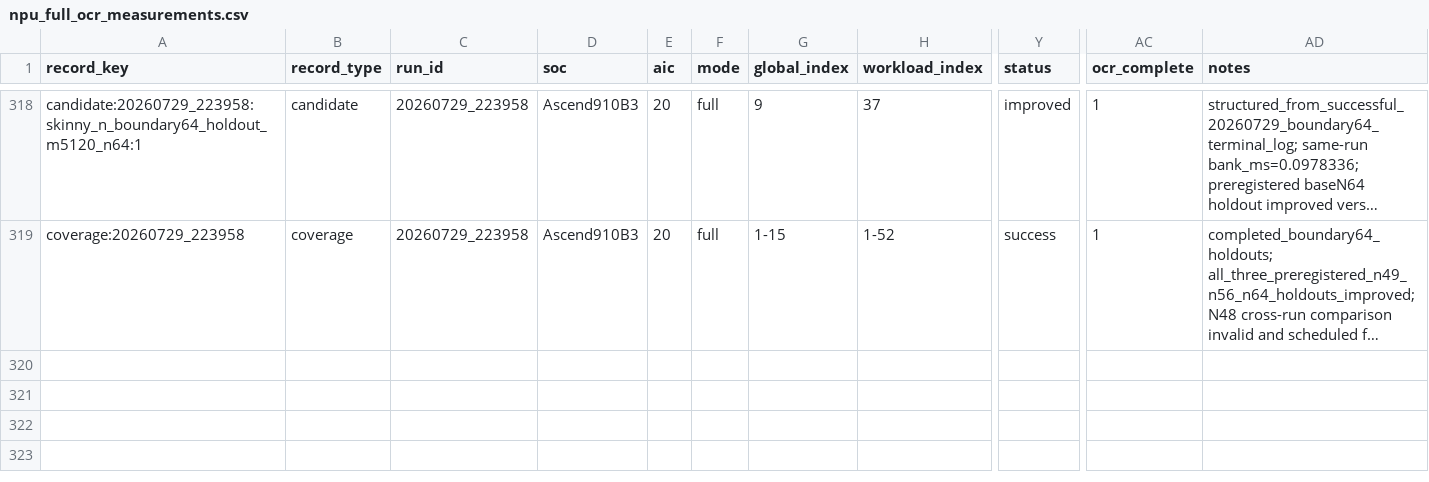
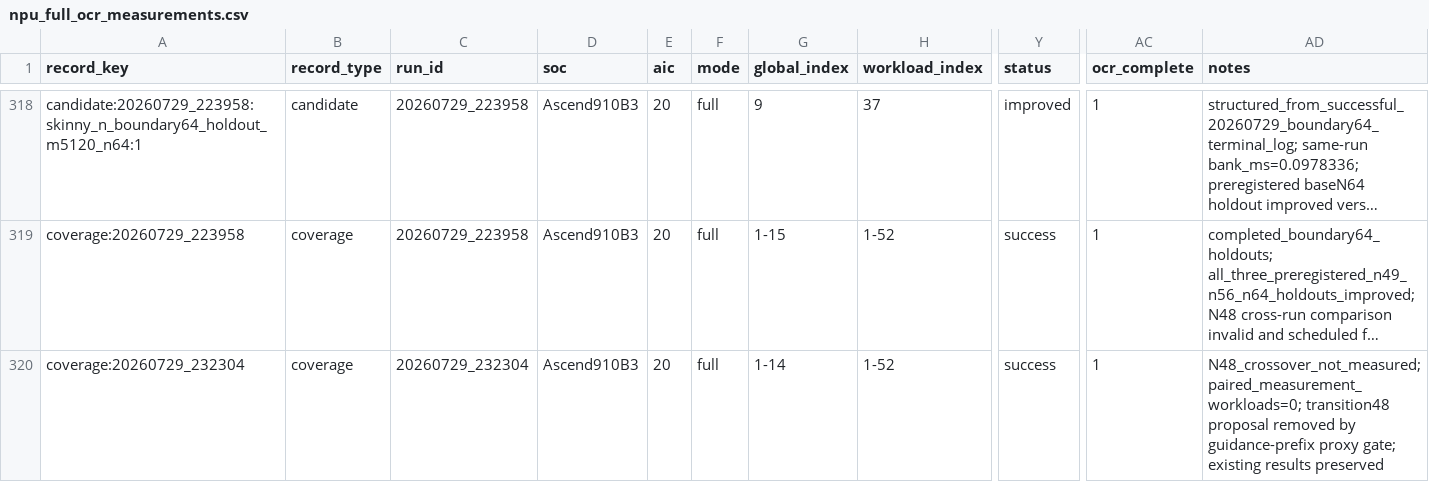
Before and after one commit to chiangyueh/profiling, a CSV file: results/npu_full_ocr_measurements.csv, drawn as a sheet; only a part is shown, gaps mark what is left out; long unchanged cells end in …; rows hold the shown columns only; the diff names each change by its address in the sheet, - before the commit and + after, or states it on an @@ line.

Commit message:
Keep N48 crossover in guided frontier

```diff
--- a/results/npu_full_ocr_measurements.csv
+++ b/results/npu_full_ocr_measurements.csv
+row 320: coverage:20260729_232304 | coverage | 20260729_232304 | Ascend910B3 | 20 | full | 1-14 | 1-52 | success | 1 | N48_crossover_not_measured; paired_measurement_workloads=0; transition48 proposal removed by guidance-prefix proxy gate; existing results preserved
```
Also changed, not shown: 4 other files.
